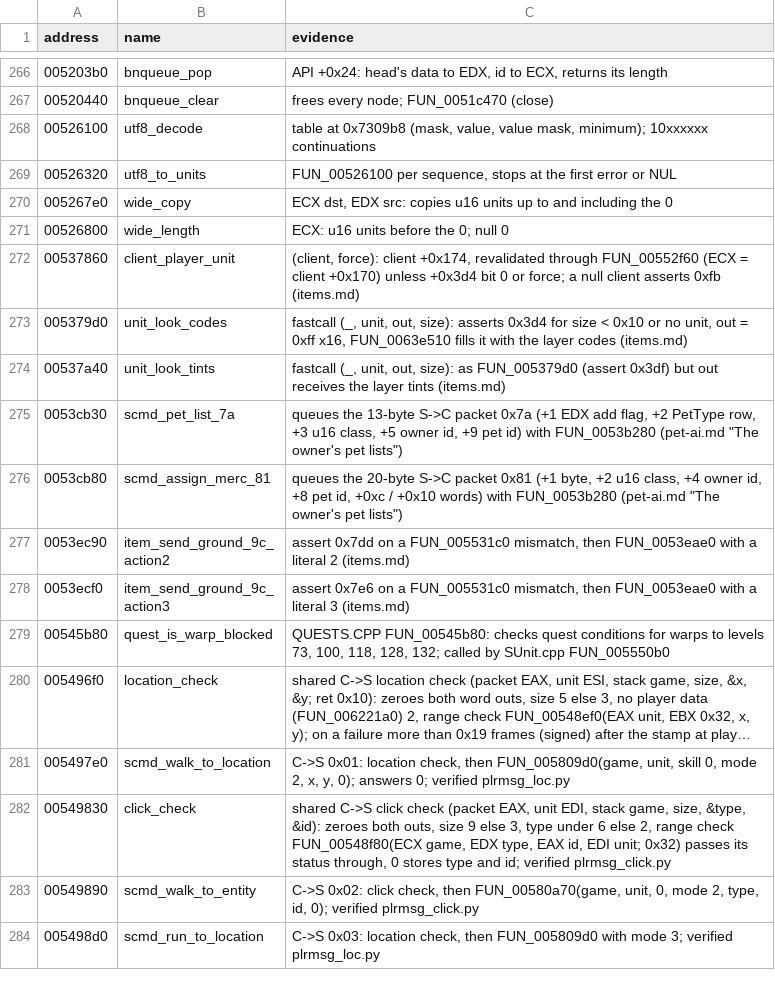
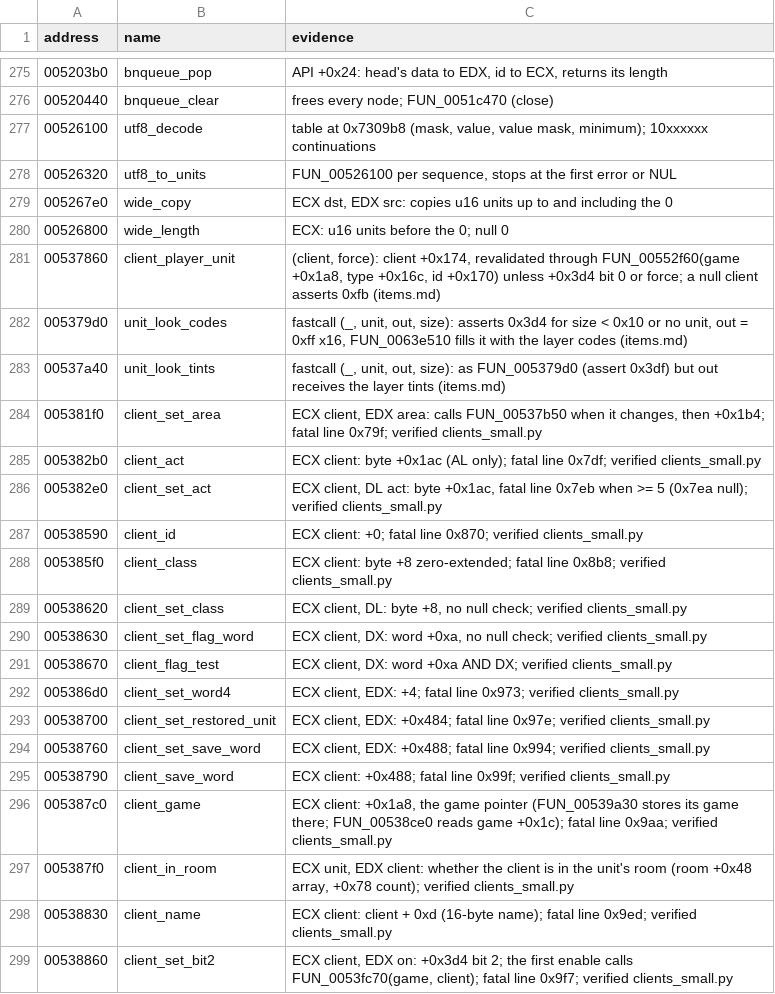
Before and after one commit to psi29a/d2decomped, a TSV file: docs/research/re/names.tsv, drawn as a sheet; only a part is shown, gaps mark what is left out; the shorter side is filled out with more unchanged rows; long unchanged cells end in …; the diff covers the shown part only.

Commit message:
GAME: verify 45 Clients.cpp and Roster.cpp functions against stock 1.14d
tools/emu/clients_small.py (30 client record functions and a getter, 62
planted defects) and roster_small.py (15 party roster functions, 36 planted
defects) run the stock code on random client sets and rosters and compare
return, hook log, critical sections and every arena byte with a model. A fatal
report must come from the function under test or a named callee. Documents the
client record and roster in net-join.md and party.md, corrects +0x1a8 to the
game pointer, adds 39 names and bugs.md 95 (zero-length upload chunk
reallocates) and 96 (name lookup skips id 0).

```diff
--- a/docs/research/re/names.tsv
+++ b/docs/research/re/names.tsv
@@ -271,4 +280,20 @@ address	name	evidence
 00526800	wide_length	ECX: u16 units before the 0; null 0
-00537860	client_player_unit	(client, force): client +0x174, revalidated through FUN_00552f60 (ECX = client +0x170) unless +0x3d4 bit 0 or force; a null client asserts 0xfb (items.md)
+00537860	client_player_unit	(client, force): client +0x174, revalidated through FUN_00552f60(game +0x1a8, type +0x16c, id +0x170) unless +0x3d4 bit 0 or force; a null client asserts 0xfb (items.md)
 005379d0	unit_look_codes	fastcall (_, unit, out, size): asserts 0x3d4 for size < 0x10 or no unit, out = 0xff x16, FUN_0063e510 fills it with the layer codes (items.md)
 00537a40	unit_look_tints	fastcall (_, unit, out, size): as FUN_005379d0 (assert 0x3df) but out receives the layer tints (items.md)
+005381f0	client_set_area	ECX client, EDX area: calls FUN_00537b50 when it changes, then +0x1b4; fatal line 0x79f; verified clients_small.py
+005382b0	client_act	ECX client: byte +0x1ac (AL only); fatal line 0x7df; verified clients_small.py
+005382e0	client_set_act	ECX client, DL act: byte +0x1ac, fatal line 0x7eb when >= 5 (0x7ea null); verified clients_small.py
+00538590	client_id	ECX client: +0; fatal line 0x870; verified clients_small.py
+005385f0	client_class	ECX client: byte +8 zero-extended; fatal line 0x8b8; verified clients_small.py
+00538620	client_set_class	ECX client, DL: byte +8, no null check; verified clients_small.py
+00538630	client_set_flag_word	ECX client, DX: word +0xa, no null check; verified clients_small.py
+00538670	client_flag_test	ECX client, DX: word +0xa AND DX; verified clients_small.py
+005386d0	client_set_word4	ECX client, EDX: +4; fatal line 0x973; verified clients_small.py
+00538700	client_set_restored_unit	ECX client, EDX: +0x484; fatal line 0x97e; verified clients_small.py
+00538760	client_set_save_word	ECX client, EDX: +0x488; fatal line 0x994; verified clients_small.py
+00538790	client_save_word	ECX client: +0x488; fatal line 0x99f; verified clients_small.py
+005387c0	client_game	ECX client: +0x1a8, the game pointer (FUN_00539a30 stores its game there; FUN_00538ce0 reads game +0x1c); fatal line 0x9aa; verified clients_small.py
+005387f0	client_in_room	ECX unit, EDX client: whether the client is in the unit's room (room +0x48 array, +0x78 count); verified clients_small.py
+00538830	client_name	ECX client: client + 0xd (16-byte name); fatal line 0x9ed; verified clients_small.py
+00538860	client_set_bit2	ECX client, EDX on: +0x3d4 bit 2; the first enable calls FUN_0053fc70(game, client); fatal line 0x9f7; verified clients_small.py
```
Also changed, not shown: 23 added rows and 6 edited cells elsewhere in this file, 8 other files.
